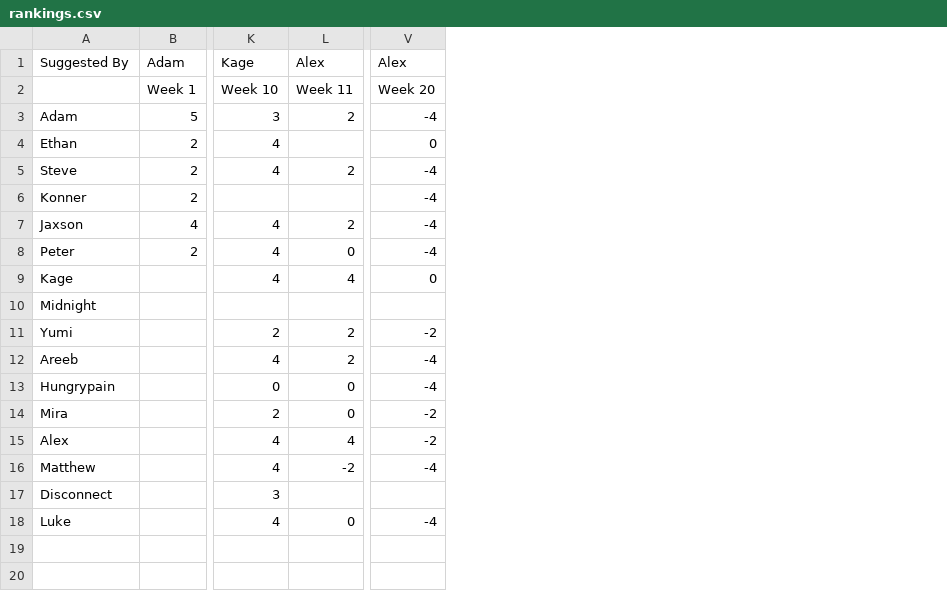
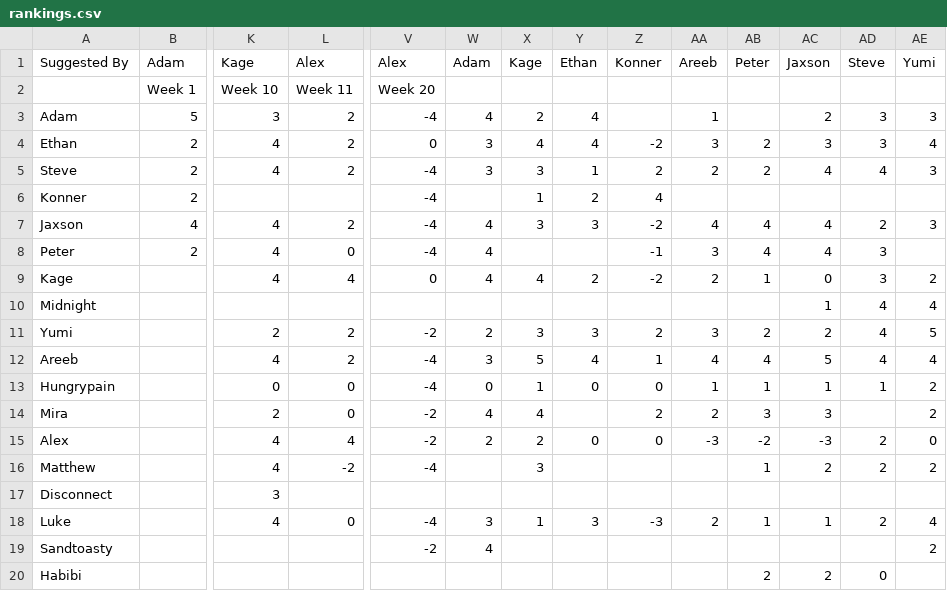
Before and after one commit to spinespine/music-club, a CSV file: rankings.csv, drawn as a sheet; only a part is shown, gaps mark what is left out; rows hold the shown columns only; the diff names each change by its address in the sheet, - before the commit and + after, or states it on an @@ line.

Commit message:
s2 data

```diff
--- a/rankings.csv
+++ b/rankings.csv
+column W, rows 1-18: Adam |  | 4 | 3 | 3 |  | 4 | 4 | 4 |  | 2 | 3 | 0 | 4 | 2 |  |  | 3
+column X, rows 1-18: Kage |  | 2 | 4 | 3 | 1 | 3 |  | 4 |  | 3 | 5 | 1 | 4 | 2 | 3 |  | 1
+column Y, rows 1-18: Ethan |  | 4 | 4 | 1 | 2 | 3 |  | 2 |  | 3 | 4 | 0 |  | 0 |  |  | 3
+column Z, rows 1-18: Konner |  |  | -2 | 2 | 4 | -2 | -1 | -2 |  | 2 | 1 | 0 | 2 | 0 |  |  | -3
+column AA, rows 1-18: Areeb |  | 1 | 3 | 2 |  | 4 | 3 | 2 |  | 3 | 4 | 1 | 2 | -3 |  |  | 2
+column AB, rows 1-18: Peter |  |  | 2 | 2 |  | 4 | 4 | 1 |  | 2 | 4 | 1 | 3 | -2 | 1 |  | 1
+column AC, rows 1-18: Jaxson |  | 2 | 3 | 4 |  | 4 | 4 | 0 | 1 | 2 | 5 | 1 | 3 | -3 | 2 |  | 1
+column AD, rows 1-18: Steve |  | 3 | 3 | 4 |  | 2 | 3 | 3 | 4 | 4 | 4 | 1 |  | 2 | 2 |  | 2
+column AE, rows 1-18: Yumi |  | 3 | 4 | 3 |  | 3 |  | 2 | 4 | 5 | 4 | 2 | 2 | 0 | 2 |  | 4
-L4: (empty)
+L4: 2
+row 19: Sandtoasty |  |  |  | -2 | 4 |  |  |  |  |  |  |  | 2
+row 20: Habibi |  |  |  |  |  |  |  |  |  | 2 | 2 | 0
```
Also changed, not shown: 1 other file.
